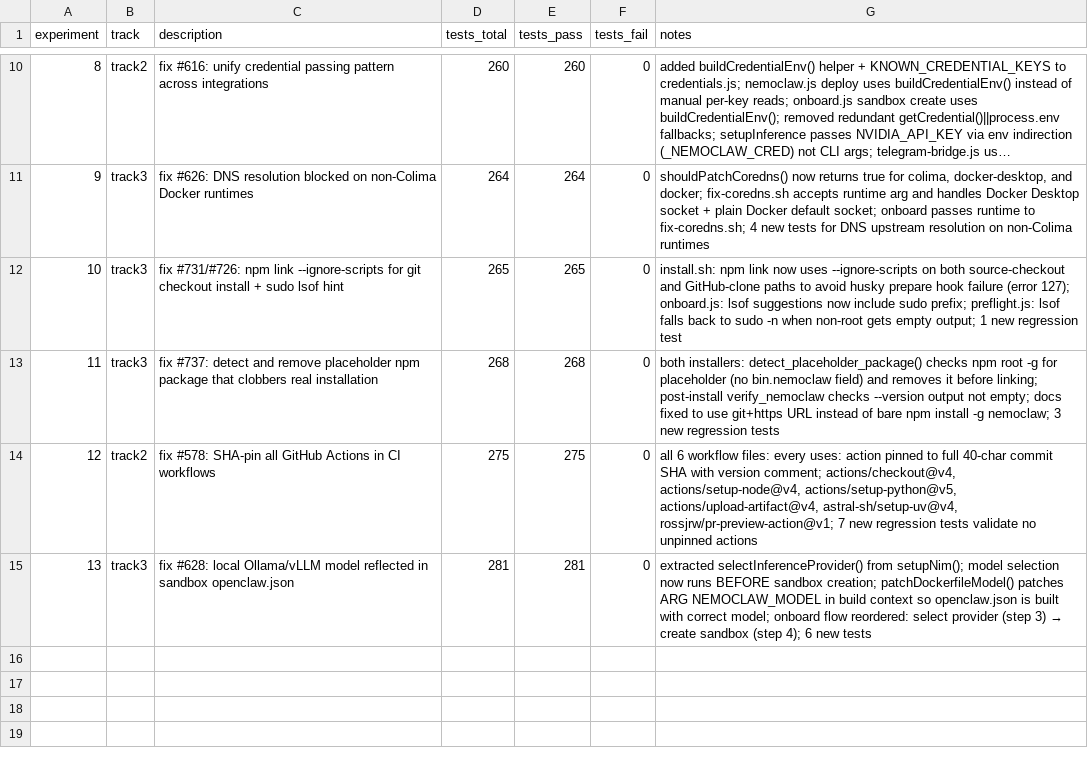
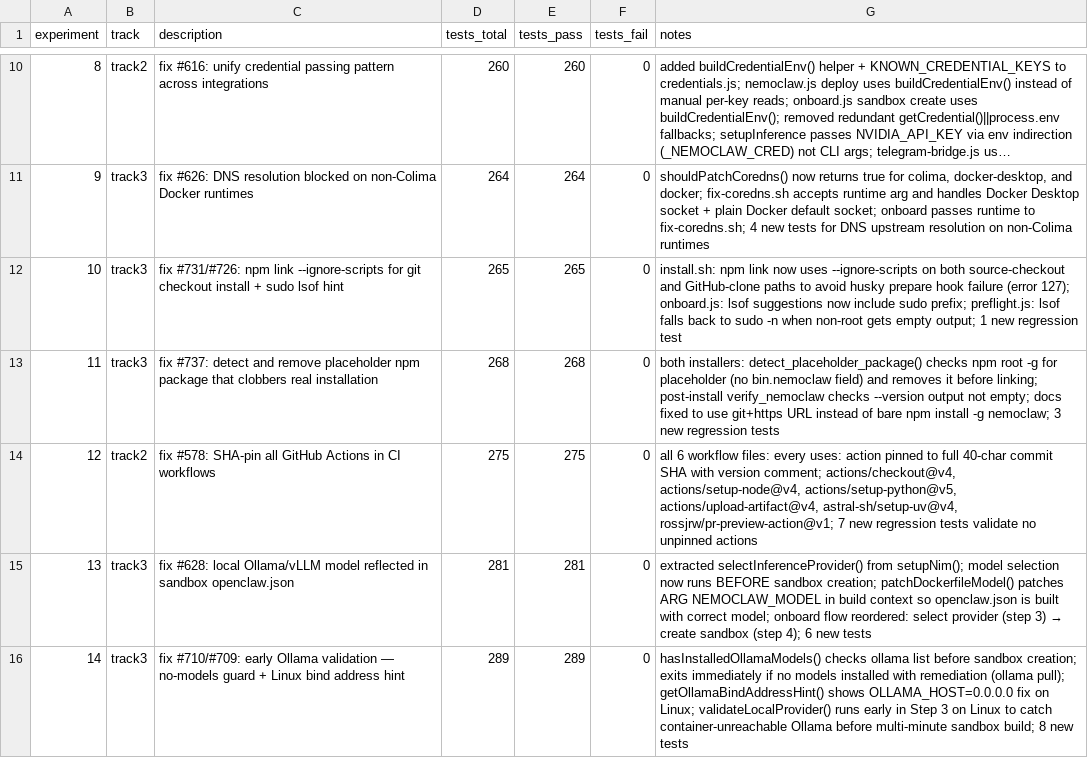
Before and after one commit to cluster2600/NemoClaw, a TSV file: research/results.tsv, drawn as a sheet; only a part is shown, gaps mark what is left out; long unchanged cells end in …; the diff names each change by its address in the sheet, - before the commit and + after, or states it on an @@ line.

Commit message:
fix: early Ollama validation — no-models guard + Linux bind address hint (#710, #709)
Move Ollama validation into Step 3 (provider selection) so users get
immediate feedback instead of failing in Step 5 after a multi-minute
sandbox build.

- hasInstalledOllamaModels(): checks `ollama list` before proceeding;
  exits with remediation hint (`ollama pull`) if no models are installed
- getOllamaBindAddressHint(): on Linux, shows OLLAMA_HOST=0.0.0.0
  fix with both one-shot and systemd-persistent instructions
- validateLocalProvider() now runs early on Linux in selectInferenceProvider()
  to catch container-unreachable Ollama before sandbox creation
- 8 new regression tests

```diff
--- a/research/results.tsv
+++ b/research/results.tsv
+row 16: 14 | track3 | fix #710/#709: early Ollama validation — no-models guard + Linux bind address hint | 289 | 289 | 0 | hasInstalledOllamaModels() checks ollama list before sandbox creation; exits immediately if no models installed with remediation (ollama pull); getOllamaBindAddressHint() shows OLLAMA_HOST=0.0.0.0 fix on Linux; validateLocalProvider() runs early in Step 3 on Linux to catch container-unreachable Ollama before multi-minute sandbox build; 8 new tests
```
Also changed, not shown: 4 other files.
